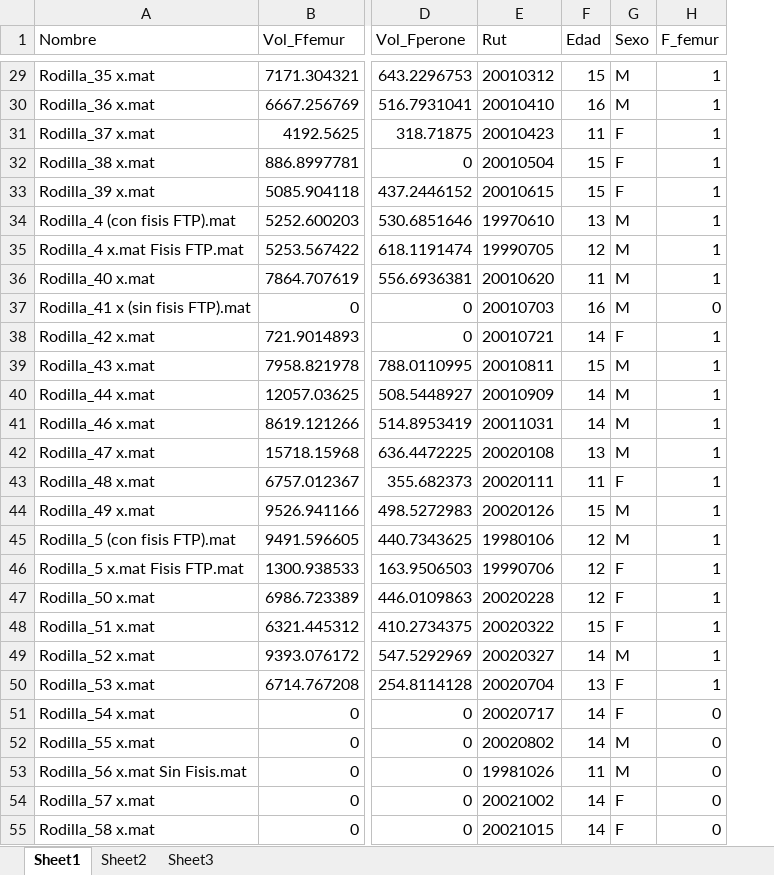
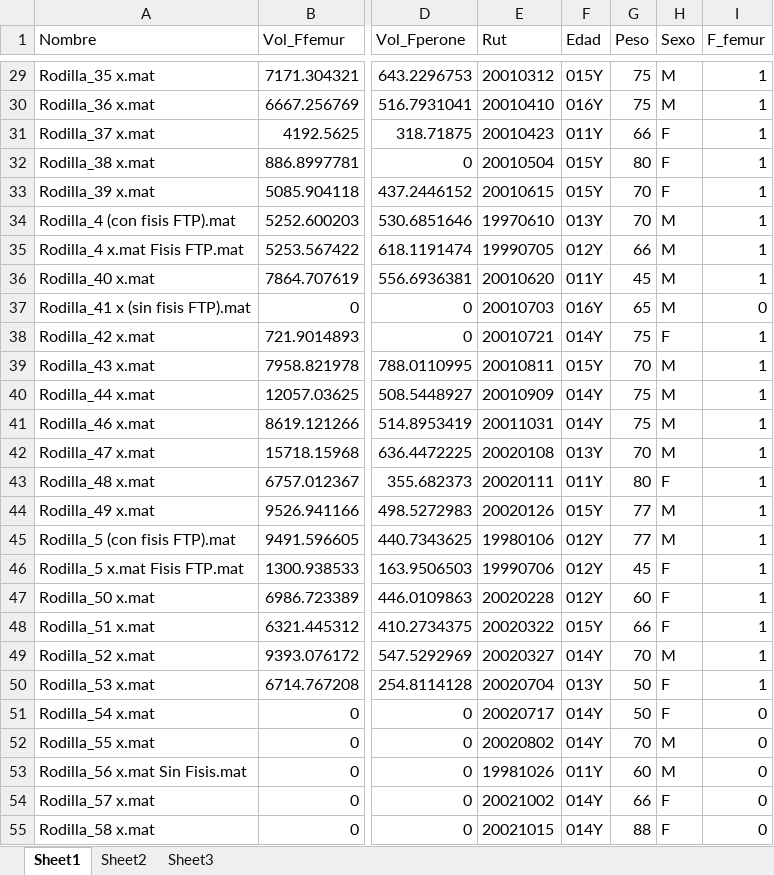
Before and after one commit to FranciscoFS/Proyecto-Fisis, an Excel workbook: Datos_update_2Julio.xlsx, sheet Sheet1, drawn as a sheet; only a part is shown, gaps mark what is left out; values as stored, in another font and other column widths than the file's, no borders; the diff covers the shown part only; the diff names each change by its address in the sheet, - before the commit and + after, or states it on an @@ line.

```diff
--- a/Datos_update_2Julio.xlsx (sheet Sheet1)
+++ b/Datos_update_2Julio.xlsx (sheet Sheet1)
+column G (Peso), rows 29-55: 75 | 75 | 66 | 80 | 70 | 70 | 66 | 45 | 65 | 75 | 70 | 75 | 75 | 70 | 80 | 77 | 77 | 45 | 60 | 66 | 70 | 50 | 50 | 70 | 60 | 66 | 88
-F29 (Edad): 15
+F29 (Edad): 015Y
-F30 (Edad): 16
+F30 (Edad): 016Y
-F31 (Edad): 11
+F31 (Edad): 011Y
-F32:F33 (Edad): 15
+F32:F33 (Edad): 015Y
-F34 (Edad): 13
+F34 (Edad): 013Y
-F35 (Edad): 12
+F35 (Edad): 012Y
-F36 (Edad): 11
+F36 (Edad): 011Y
-F37 (Edad): 16
+F37 (Edad): 016Y
-F38 (Edad): 14
+F38 (Edad): 014Y
-F39 (Edad): 15
+F39 (Edad): 015Y
-F40:F41 (Edad): 14
+F40:F41 (Edad): 014Y
-F42 (Edad): 13
+F42 (Edad): 013Y
-F43 (Edad): 11
+F43 (Edad): 011Y
-F44 (Edad): 15
+F44 (Edad): 015Y
-F45:F47 (Edad): 12
+F45:F47 (Edad): 012Y
-F48 (Edad): 15
+F48 (Edad): 015Y
-F49 (Edad): 14
+F49 (Edad): 014Y
-F50 (Edad): 13
+F50 (Edad): 013Y
-F51:F52 (Edad): 14
+F51:F52 (Edad): 014Y
-F53 (Edad): 11
+F53 (Edad): 011Y
-F54:F55 (Edad): 14
+F54:F55 (Edad): 014Y
```
Also changed, not shown: 53 edited cells elsewhere in this sheet, 15 other files.
